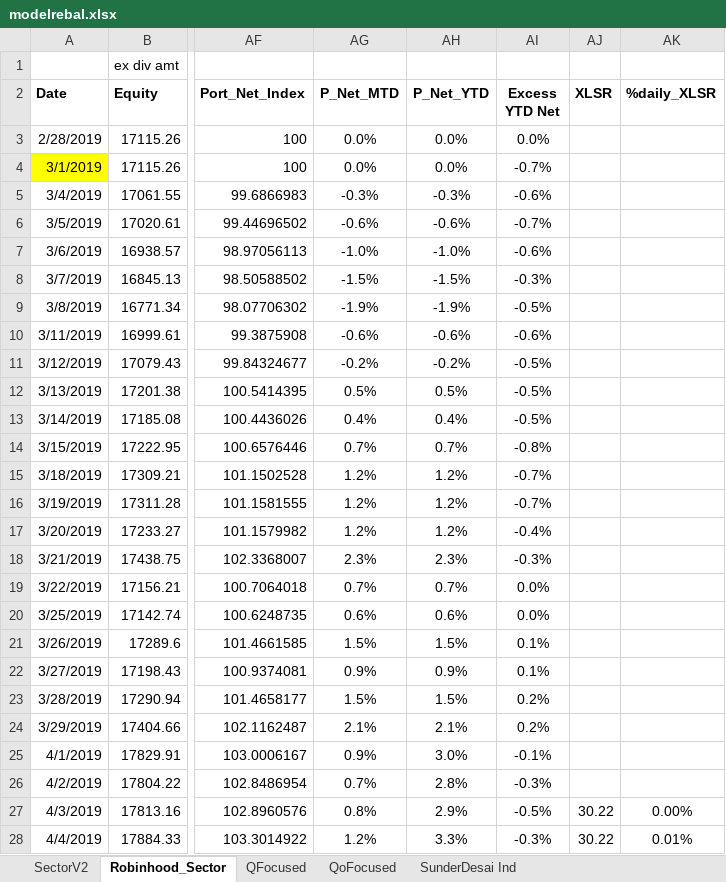
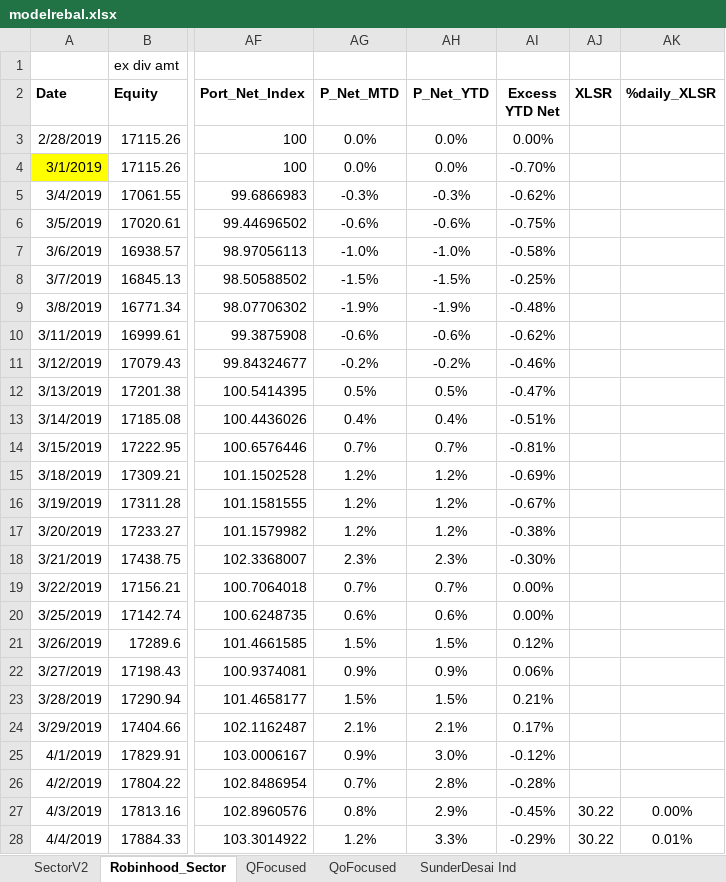
Before and after one commit to newbiecoder2017/Adhoc, an Excel workbook: modelrebal.xlsx, sheet Robinhood_Sector, drawn as a sheet; only a part is shown, gaps mark what is left out; values as stored, in another font and other column widths than the file's, no borders; conditional formats not drawn; the diff covers the shown part only; the diff names each change by its address in the sheet, - before the commit and + after, or states it on an @@ line.

```diff
--- a/modelrebal.xlsx (sheet Robinhood_Sector)
+++ b/modelrebal.xlsx (sheet Robinhood_Sector)
-AI3 (Excess YTD Net): 0.0%
+AI3 (Excess YTD Net): 0.00%
-AI4 (Excess YTD Net): -0.7%
+AI4 (Excess YTD Net): -0.70%
-AI5 (Excess YTD Net): -0.6%
+AI5 (Excess YTD Net): -0.62%
-AI6 (Excess YTD Net): -0.7%
+AI6 (Excess YTD Net): -0.75%
-AI7 (Excess YTD Net): -0.6%
+AI7 (Excess YTD Net): -0.58%
-AI8 (Excess YTD Net): -0.3%
+AI8 (Excess YTD Net): -0.25%
-AI9 (Excess YTD Net): -0.5%
+AI9 (Excess YTD Net): -0.48%
-AI10 (Excess YTD Net): -0.6%
+AI10 (Excess YTD Net): -0.62%
-AI11 (Excess YTD Net): -0.5%
+AI11 (Excess YTD Net): -0.46%
-AI12 (Excess YTD Net): -0.5%
+AI12 (Excess YTD Net): -0.47%
-AI13 (Excess YTD Net): -0.5%
+AI13 (Excess YTD Net): -0.51%
-AI14 (Excess YTD Net): -0.8%
+AI14 (Excess YTD Net): -0.81%
-AI15 (Excess YTD Net): -0.7%
+AI15 (Excess YTD Net): -0.69%
-AI16 (Excess YTD Net): -0.7%
+AI16 (Excess YTD Net): -0.67%
-AI17 (Excess YTD Net): -0.4%
+AI17 (Excess YTD Net): -0.38%
-AI18 (Excess YTD Net): -0.3%
+AI18 (Excess YTD Net): -0.30%
-AI19:AI20 (Excess YTD Net): 0.0%
+AI19:AI20 (Excess YTD Net): 0.00%
-AI21 (Excess YTD Net): 0.1%
+AI21 (Excess YTD Net): 0.12%
-AI22 (Excess YTD Net): 0.1%
+AI22 (Excess YTD Net): 0.06%
-AI23 (Excess YTD Net): 0.2%
+AI23 (Excess YTD Net): 0.21%
-AI24 (Excess YTD Net): 0.2%
+AI24 (Excess YTD Net): 0.17%
-AI25 (Excess YTD Net): -0.1%
+AI25 (Excess YTD Net): -0.12%
-AI26 (Excess YTD Net): -0.3%
+AI26 (Excess YTD Net): -0.28%
-AI27 (Excess YTD Net): -0.5%
+AI27 (Excess YTD Net): -0.45%
-AI28 (Excess YTD Net): -0.3%
+AI28 (Excess YTD Net): -0.29%
```
Also changed, not shown: 2 added rows and 204 edited cells elsewhere in this sheet, sheet SectorV2, formulas that keep their value, 1 other file.
